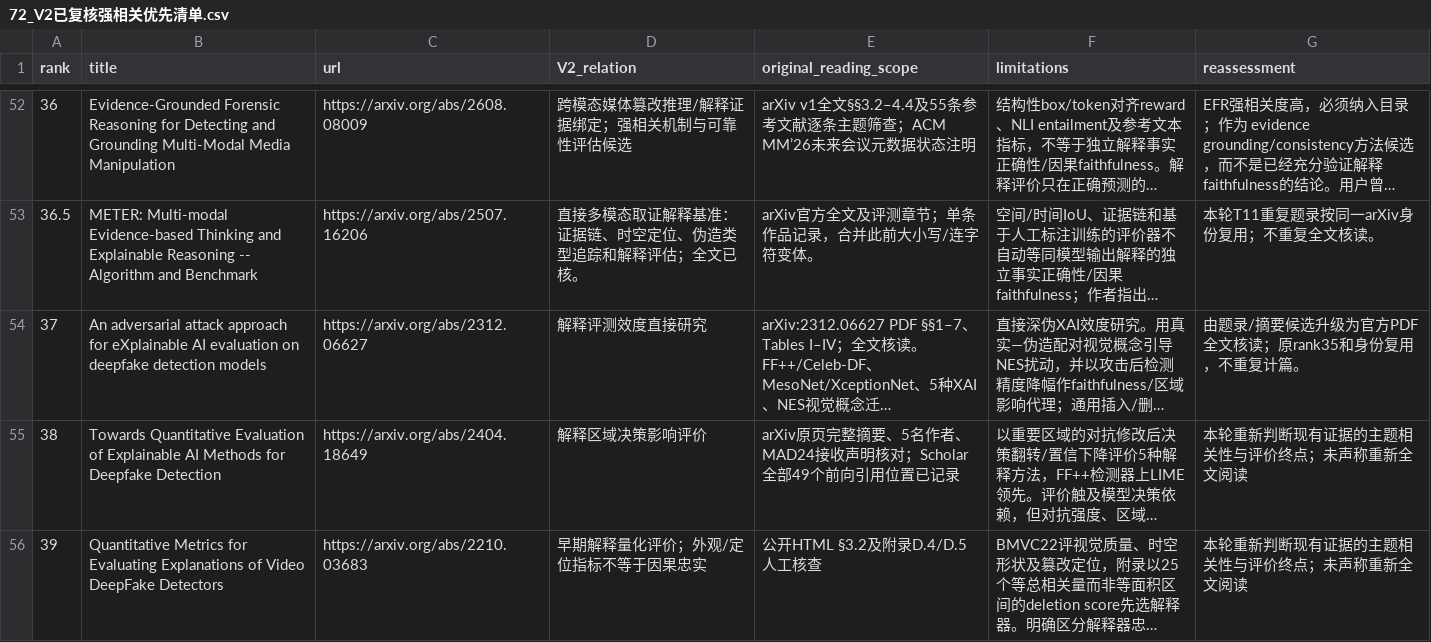
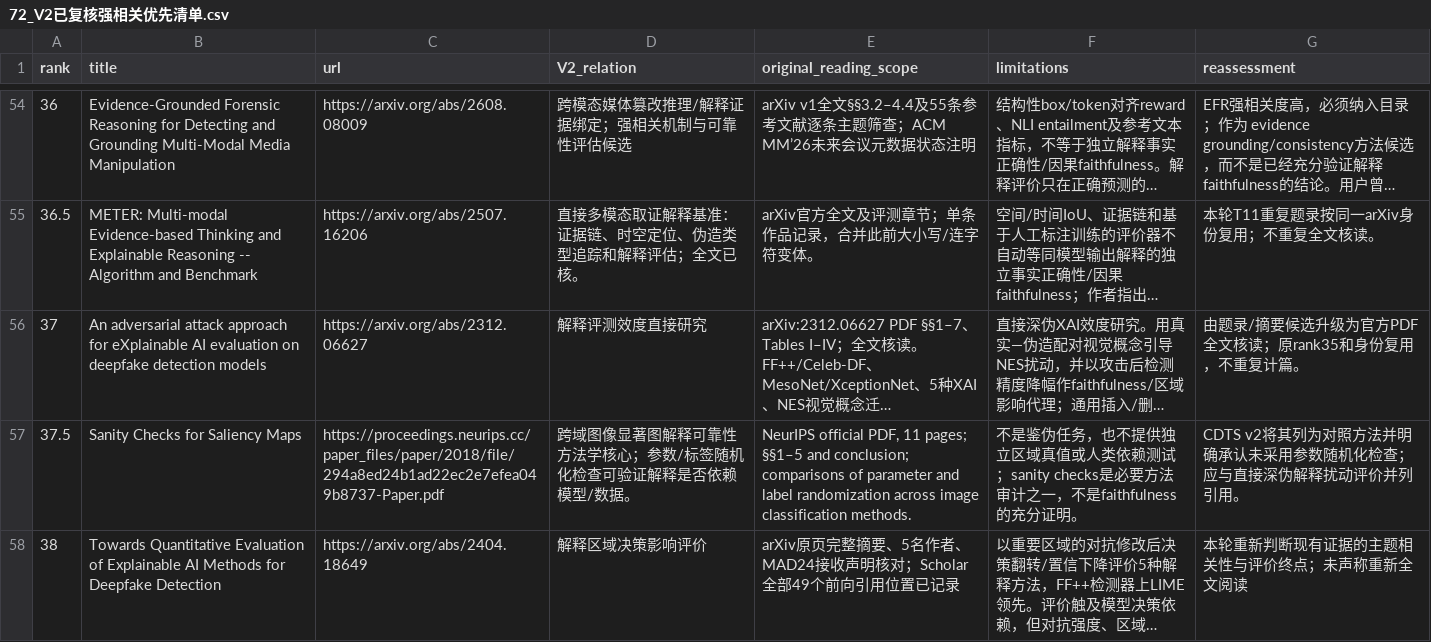
Before and after one commit to brodyZhao/my-research-project, a CSV file: outputs/图像鉴伪解释可靠性_重检_2026-10-05/72_V2已复核强相关优先清单.csv, drawn as a sheet; only a part is shown, gaps mark what is left out; the shorter side is filled out with more unchanged rows; long unchanged cells end in …; the diff covers the shown part only; the diff names each change by its address in the sheet, - before the commit and + after, or states it on an @@ line.

```diff
--- a/outputs/图像鉴伪解释可靠性_重检_2026-10-05/72_V2已复核强相关优先清单.csv
+++ b/outputs/图像鉴伪解释可靠性_重检_2026-10-05/72_V2已复核强相关优先清单.csv
+row 57: 37.5 | Sanity Checks for Saliency Maps | https://proceedings.neurips.cc/paper_files/paper/2018/file/294a8ed24b1ad22ec2e7efea049b8737-Paper.pdf | 跨域图像显著图解释可靠性方法学核心；参数/标签随机化检查可验证解释是否依赖模型/数据。 | NeurIPS official PDF, 11 pages; §§1–5 and conclusion; comparisons of parameter and label randomization across image classification methods. | 不是鉴伪任务，也不提供独立区域真值或人类依赖测试；sanity checks是必要方法审计之一，不是faithfulness的充分证明。 | CDTS v2将其列为对照方法并明确承认未采用参数随机化检查；应与直接深伪解释扰动评价并列引用。
```
Also changed, not shown: 7 added rows and 1 removed row elsewhere in this file, outputs/图像鉴伪解释可靠性_重检_2026-10-05/112_本次阶段包_SHA256清单.csv, outputs/图像鉴伪解释可靠性_重检_2026-10-05/87_V2细查询子式实际试检状态.csv, 5 other files.
